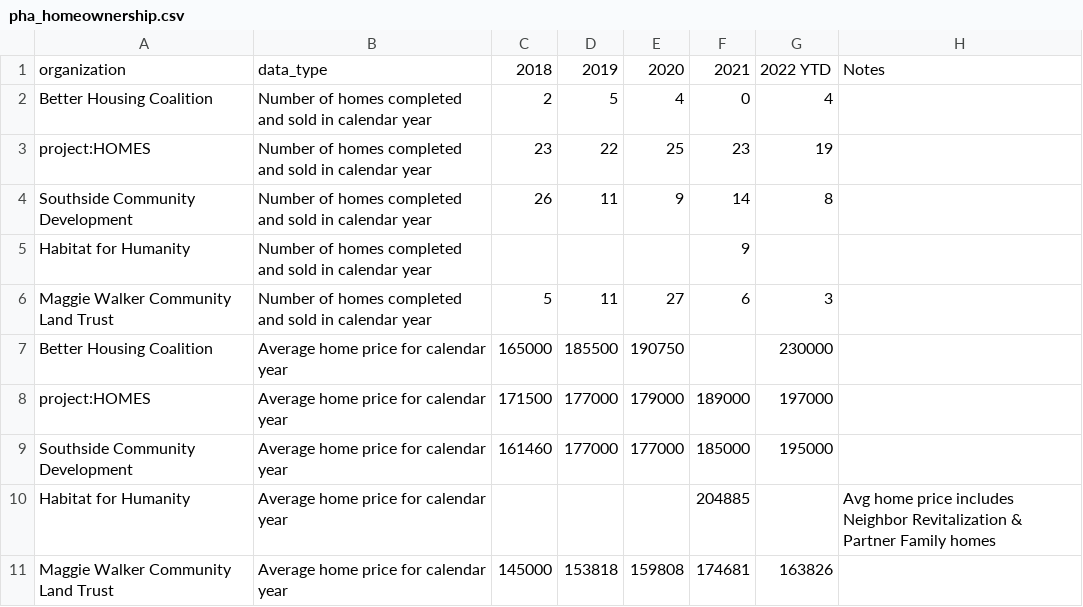
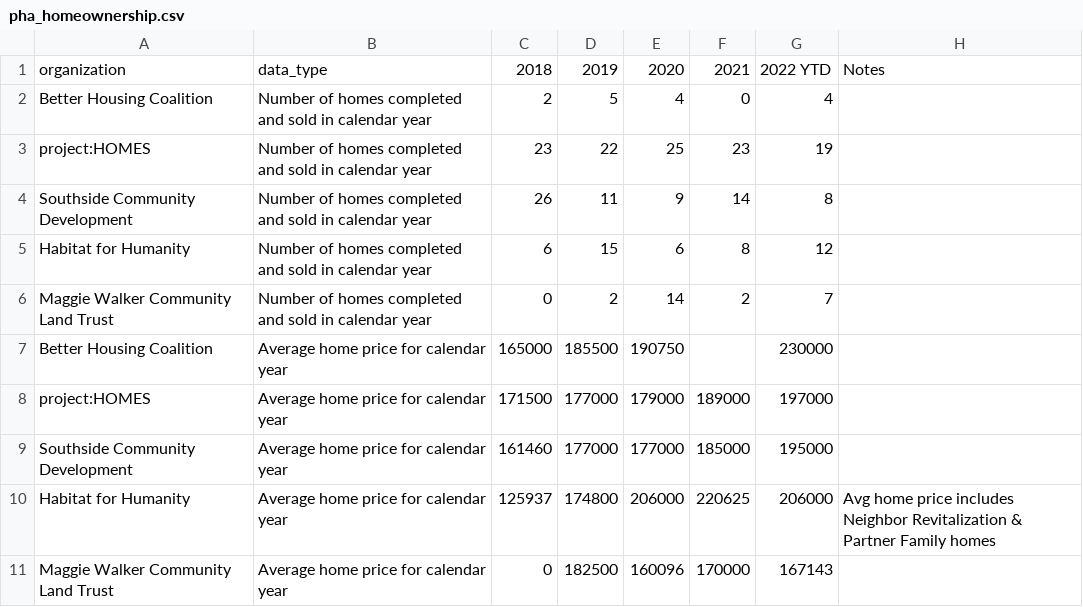
Before and after one commit to hdadvisors/rrh-framework, a CSV file: data/pha_homeownership.csv, drawn as a sheet.

```diff
--- a/data/pha_homeownership.csv
+++ b/data/pha_homeownership.csv
@@ -4,4 +4,4 @@ project:HOMES,Number of homes completed and sold in calendar year,23,22,25,23,19
 Southside Community Development,Number of homes completed and sold in calendar year,26,11,9,14,8,
-Habitat for Humanity,Number of homes completed and sold in calendar year,,,,9,,
-Maggie Walker Community Land Trust,Number of homes completed and sold in calendar year,5,11,27,6,3,
+Habitat for Humanity,Number of homes completed and sold in calendar year,6,15,6,8,12,
+Maggie Walker Community Land Trust,Number of homes completed and sold in calendar year,0,2,14,2,7,
 Better Housing Coalition,Average home price for calendar year,165000,185500,190750,,230000,
@@ -9,3 +9,3 @@ project:HOMES,Average home price for calendar year,171500,177000,179000,189000,1
 Southside Community Development,Average home price for calendar year,161460,177000,177000,185000,195000,
-Habitat for Humanity,Average home price for calendar year,,,,204885,,Avg home price includes Neighbor Revitalization & Partner Family homes
-Maggie Walker Community Land Trust,Average home price for calendar year,145000,153818,159808,174681,163826,
+Habitat for Humanity,Average home price for calendar year,125937,174800,206000,220625,206000,Avg home price includes Neighbor Revitalization & Partner Family homes
+Maggie Walker Community Land Trust,Average home price for calendar year,0,182500,160096,170000,167143,
```
Also changed, not shown: data/hrl_need.csv, data/hrl_vol.csv, 2 other files.
